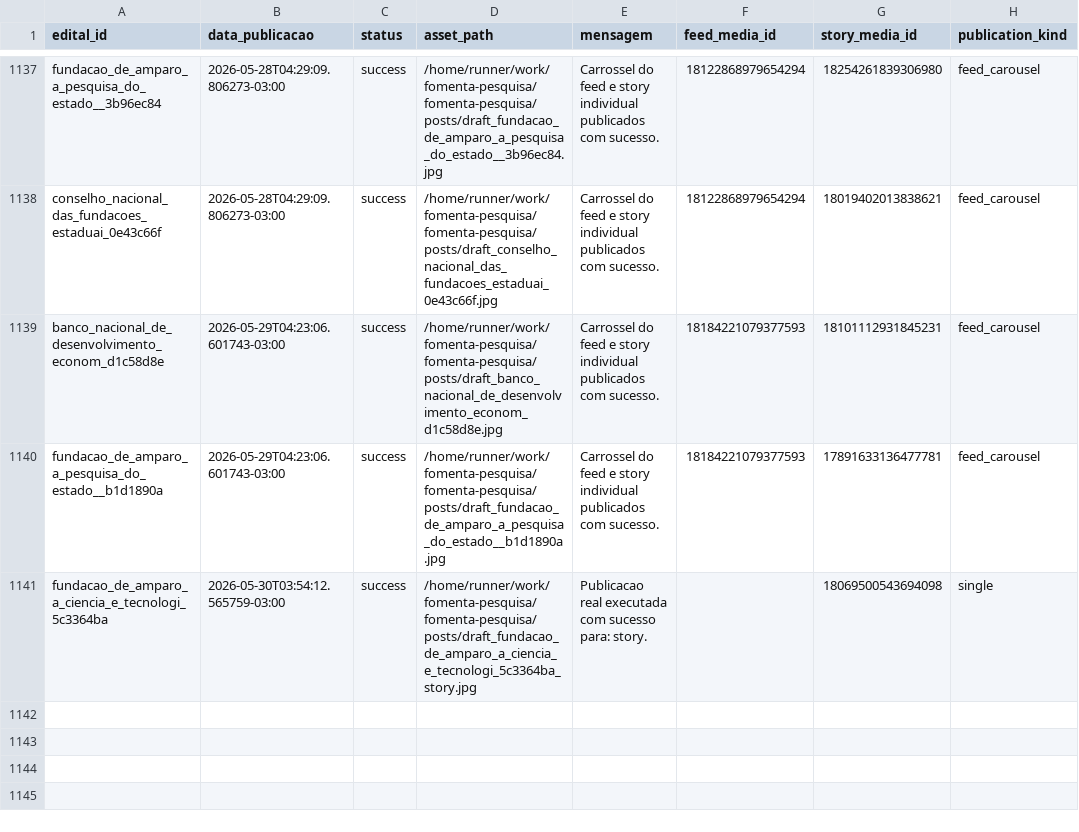
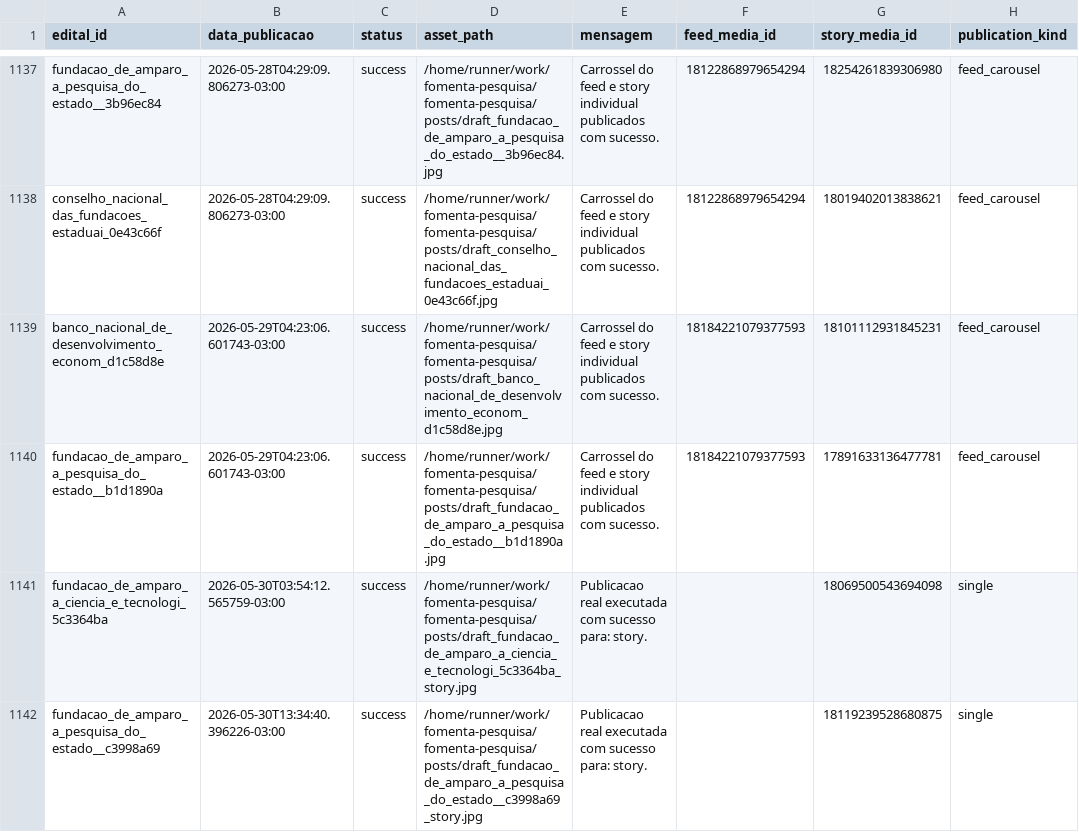
Before and after one commit to brauliorrs/fomenta-pesquisa, a CSV file: data/historico_postagens.csv, drawn as a sheet; only a part is shown, gaps mark what is left out.

```diff
--- a/data/historico_postagens.csv
+++ b/data/historico_postagens.csv
@@ -1141 +1141,2 @@ fundacao_de_amparo_a_pesquisa_do_estado__b1d1890a,2026-05-29T04:23:06.601743-03:
 fundacao_de_amparo_a_ciencia_e_tecnologi_5c3364ba,2026-05-30T03:54:12.565759-03:00,success,/home/runner/work/fomenta-pesquisa/fomenta-pesquisa/posts/draft_fundacao_de_amparo_a_ciencia_e_tecnologi_5c3364ba_story.jpg,Publicacao real executada com sucesso para: story.,,18069500543694098,single
+fundacao_de_amparo_a_pesquisa_do_estado__c3998a69,2026-05-30T13:34:40.396226-03:00,success,/home/runner/work/fomenta-pesquisa/fomenta-pesquisa/posts/draft_fundacao_de_amparo_a_pesquisa_do_estado__c3998a69_story.jpg,Publicacao real executada com sucesso para: story.,,18119239528680875,single
```
Also changed, not shown: 3 other files.
